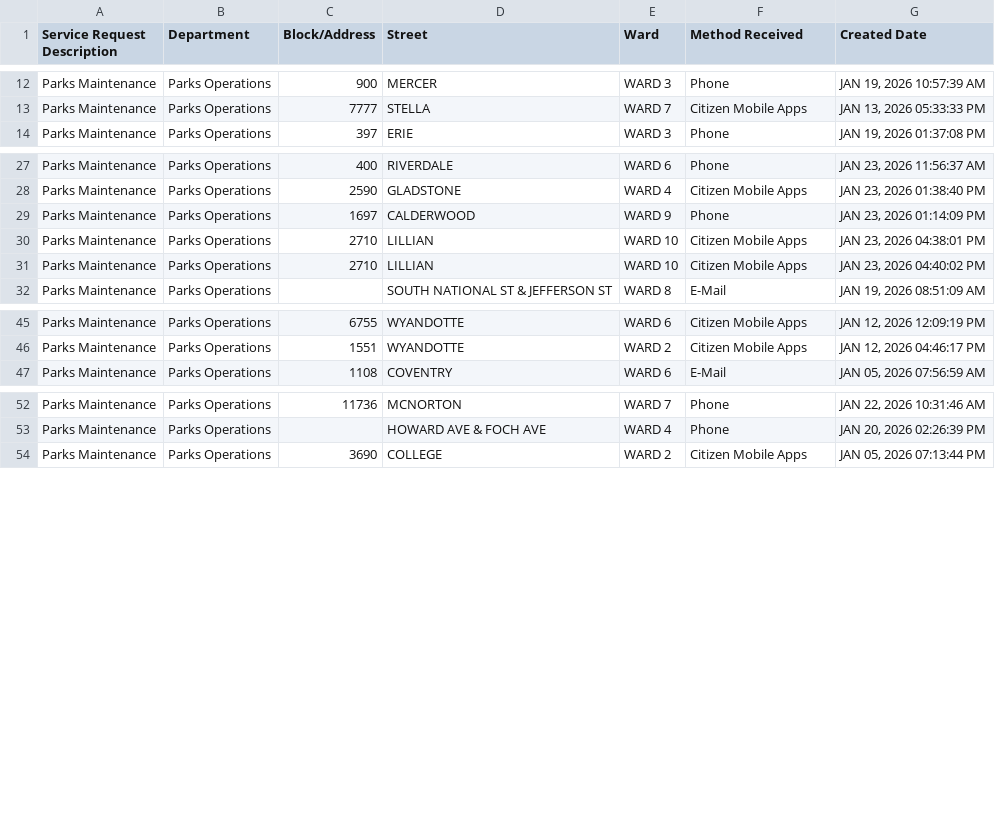
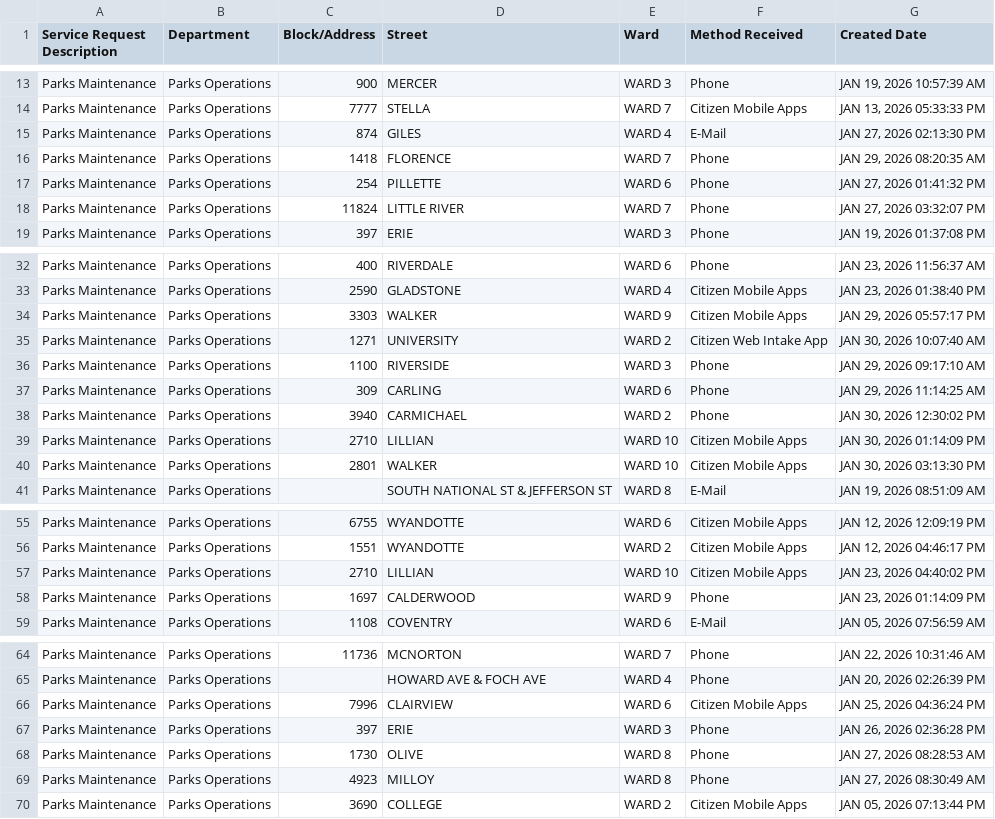
Before and after one commit to dntiontk/windsor-opendata, a CSV file: raw/parks-and-trails/Parks_Maintenance_YTD.csv, drawn as a sheet; only a part is shown, gaps mark what is left out; the diff covers the shown part only.

```diff
--- a/raw/parks-and-trails/Parks_Maintenance_YTD.csv
+++ b/raw/parks-and-trails/Parks_Maintenance_YTD.csv
@@ -13,2 +14,6 @@
 "Parks Maintenance","Parks Operations","7777","STELLA","WARD 7","Citizen Mobile Apps","JAN 13, 2026 05:33:33 PM"
+"Parks Maintenance","Parks Operations","874","GILES","WARD 4","E-Mail","JAN 27, 2026 02:13:30 PM"
+"Parks Maintenance","Parks Operations","1418","FLORENCE","WARD 7","Phone","JAN 29, 2026 08:20:35 AM"
+"Parks Maintenance","Parks Operations","254","PILLETTE","WARD 6","Phone","JAN 27, 2026 01:41:32 PM"
+"Parks Maintenance","Parks Operations","11824","LITTLE RIVER","WARD 7","Phone","JAN 27, 2026 03:32:07 PM"
 "Parks Maintenance","Parks Operations","397","ERIE","WARD 3","Phone","JAN 19, 2026 01:37:08 PM"
@@ -28,5 +33,9 @@
 "Parks Maintenance","Parks Operations","2590","GLADSTONE","WARD 4","Citizen Mobile Apps","JAN 23, 2026 01:38:40 PM"
-"Parks Maintenance","Parks Operations","1697","CALDERWOOD","WARD 9","Phone","JAN 23, 2026 01:14:09 PM"
-"Parks Maintenance","Parks Operations","2710","LILLIAN","WARD 10","Citizen Mobile Apps","JAN 23, 2026 04:38:01 PM"
-"Parks Maintenance","Parks Operations","2710","LILLIAN","WARD 10","Citizen Mobile Apps","JAN 23, 2026 04:40:02 PM"
+"Parks Maintenance","Parks Operations","3303","WALKER","WARD 9","Citizen Mobile Apps","JAN 29, 2026 05:57:17 PM"
+"Parks Maintenance","Parks Operations","1271","UNIVERSITY","WARD 2","Citizen Web Intake App","JAN 30, 2026 10:07:40 AM"
+"Parks Maintenance","Parks Operations","1100","RIVERSIDE","WARD 3","Phone","JAN 29, 2026 09:17:10 AM"
+"Parks Maintenance","Parks Operations","309","CARLING","WARD 6","Phone","JAN 29, 2026 11:14:25 AM"
+"Parks Maintenance","Parks Operations","3940","CARMICHAEL","WARD 2","Phone","JAN 30, 2026 12:30:02 PM"
+"Parks Maintenance","Parks Operations","2710","LILLIAN","WARD 10","Citizen Mobile Apps","JAN 30, 2026 01:14:09 PM"
+"Parks Maintenance","Parks Operations","2801","WALKER","WARD 10","Citizen Mobile Apps","JAN 30, 2026 03:13:30 PM"
 "Parks Maintenance","Parks Operations"," ","SOUTH NATIONAL ST & JEFFERSON ST","WARD 8","E-Mail","JAN 19, 2026 08:51:09 AM"
@@ -46,2 +56,4 @@
 "Parks Maintenance","Parks Operations","1551","WYANDOTTE","WARD 2","Citizen Mobile Apps","JAN 12, 2026 04:46:17 PM"
+"Parks Maintenance","Parks Operations","2710","LILLIAN","WARD 10","Citizen Mobile Apps","JAN 23, 2026 04:40:02 PM"
+"Parks Maintenance","Parks Operations","1697","CALDERWOOD","WARD 9","Phone","JAN 23, 2026 01:14:09 PM"
 "Parks Maintenance","Parks Operations","1108","COVENTRY","WARD 6","E-Mail","JAN 05, 2026 07:56:59 AM"
@@ -53,2 +65,6 @@
 "Parks Maintenance","Parks Operations"," ","HOWARD AVE & FOCH AVE","WARD 4","Phone","JAN 20, 2026 02:26:39 PM"
+"Parks Maintenance","Parks Operations","7996","CLAIRVIEW","WARD 6","Citizen Mobile Apps","JAN 25, 2026 04:36:24 PM"
+"Parks Maintenance","Parks Operations","397","ERIE","WARD 3","Phone","JAN 26, 2026 02:36:28 PM"
+"Parks Maintenance","Parks Operations","1730","OLIVE","WARD 8","Phone","JAN 27, 2026 08:28:53 AM"
+"Parks Maintenance","Parks Operations","4923","MILLOY","WARD 8","Phone","JAN 27, 2026 08:30:49 AM"
 "Parks Maintenance","Parks Operations","3690","COLLEGE","WARD 2","Citizen Mobile Apps","JAN 05, 2026 07:13:44 PM"
```
Also changed, not shown: 6 added rows elsewhere in this file, raw/garbage/Garbage_Not_Collected_YTD.csv, raw/garbage/Garbage_Preparation_YTD.csv, 27 other files.
